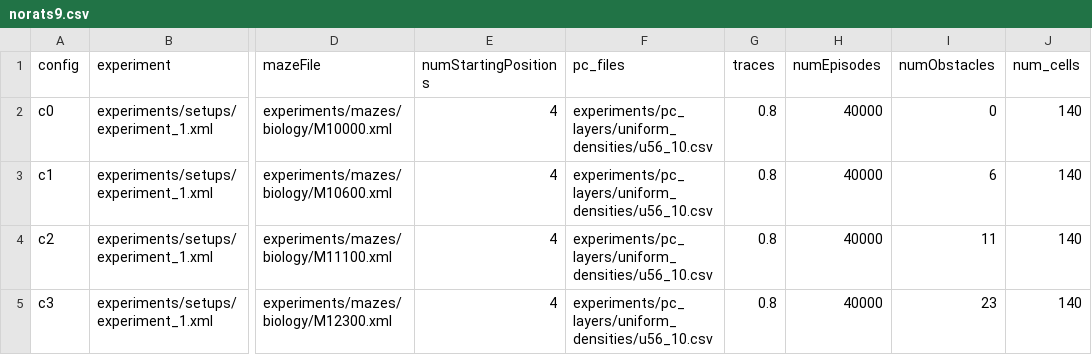
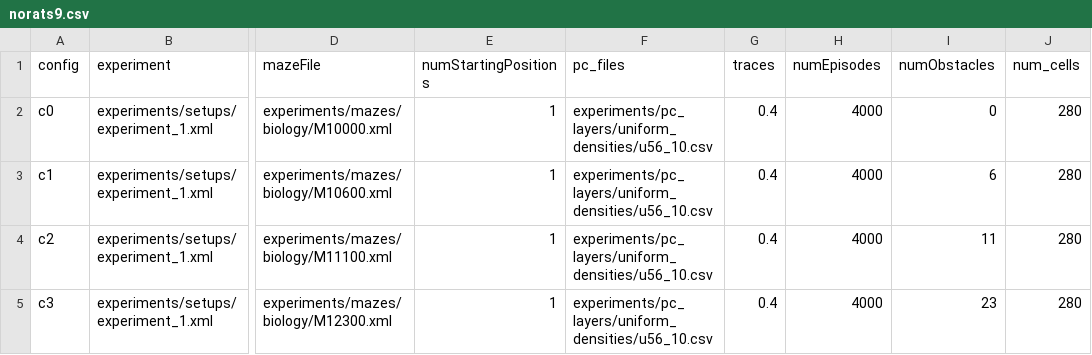
Before and after one commit to biorobaw/Multiscale-V2, a CSV file: experiments/BICY2020_modified/config_files/norats9.csv, drawn as a sheet; only a part is shown, gaps mark what is left out; the diff names each change by its address in the sheet, - before the commit and + after, or states it on an @@ line.

```diff
--- a/experiments/BICY2020_modified/config_files/norats9.csv
+++ b/experiments/BICY2020_modified/config_files/norats9.csv
-E2:E5 (numStartingPositions): 4
+E2:E5 (numStartingPositions): 1
-G2:G5 (traces): 0.8
+G2:G5 (traces): 0.4
-H2:H5 (numEpisodes): 40000
+H2:H5 (numEpisodes): 4000
-J2:J5 (num_cells): 140
+J2:J5 (num_cells): 280
```
Also changed, not shown: experiments/BICY2020_modified/config_files/experiment9-biology1.csv, 1 other file.
